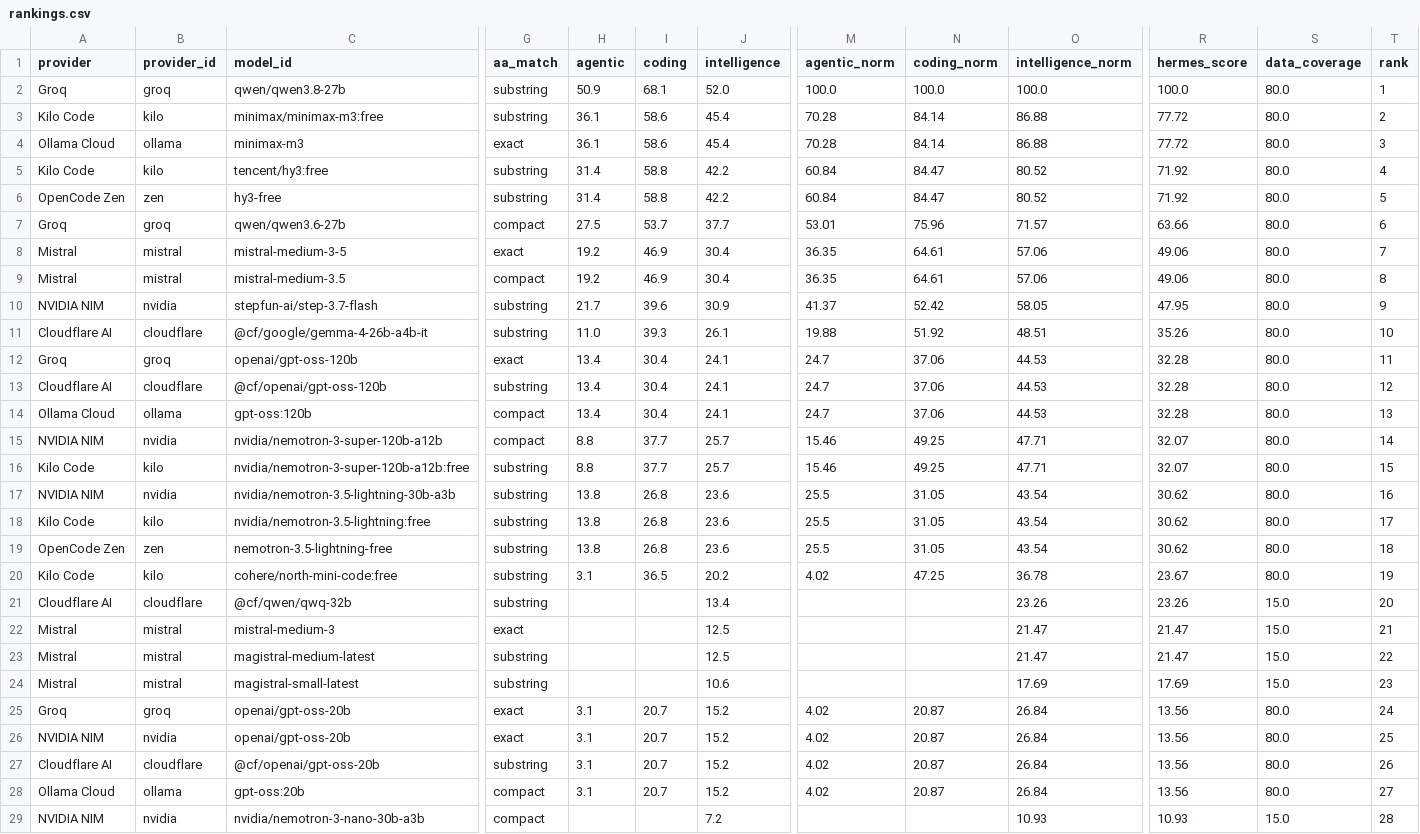
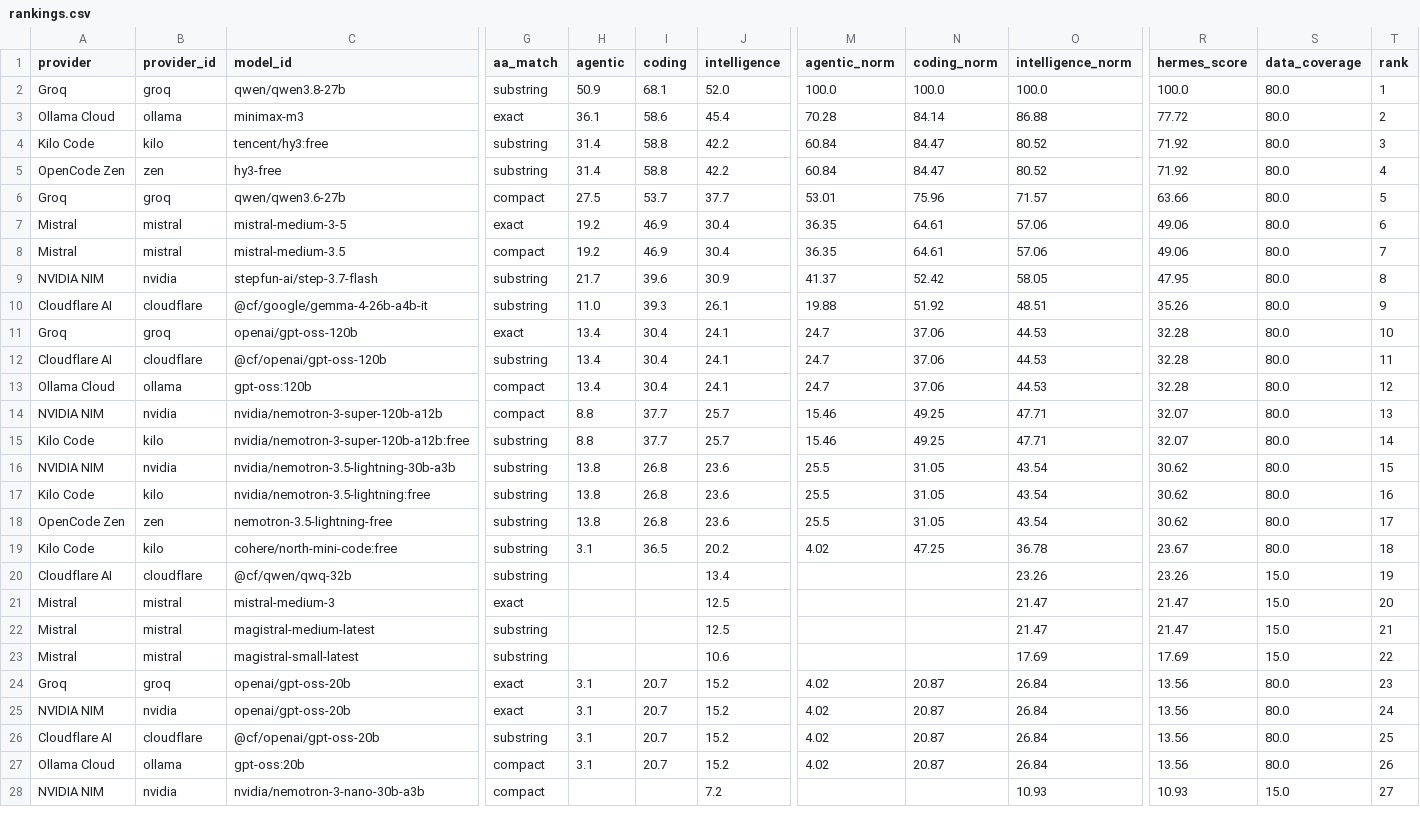
Before and after one commit to krishnak2c/llm-availability-dashboard, a CSV file: docs/availability/rankings.csv, drawn as a sheet; only a part is shown, gaps mark what is left out; removed rows and columns are numbered as before the commit, all else as after; rows hold the shown columns only; the diff covers the shown part only; the diff names each change by its address in the sheet, - before the commit and + after, or states it on an @@ line.

```diff
--- a/docs/availability/rankings.csv
+++ b/docs/availability/rankings.csv
-row 3: Kilo Code | kilo | minimax/minimax-m3:free | substring | 36.1 | 58.6 | 45.4 | 70.28 | 84.14 | 86.88 | 77.72 | 80.0 | 2
-T3 (rank): 3
+T3 (rank): 2
-T4 (rank): 4
+T4 (rank): 3
-T5 (rank): 5
+T5 (rank): 4
-T6 (rank): 6
+T6 (rank): 5
-T7 (rank): 7
+T7 (rank): 6
-T8 (rank): 8
+T8 (rank): 7
-T9 (rank): 9
+T9 (rank): 8
-T10 (rank): 10
+T10 (rank): 9
-T11 (rank): 11
+T11 (rank): 10
-T12 (rank): 12
+T12 (rank): 11
-T13 (rank): 13
+T13 (rank): 12
-T14 (rank): 14
+T14 (rank): 13
-T15 (rank): 15
+T15 (rank): 14
-T16 (rank): 16
+T16 (rank): 15
-T17 (rank): 17
+T17 (rank): 16
-T18 (rank): 18
+T18 (rank): 17
-T19 (rank): 19
+T19 (rank): 18
-T20 (rank): 20
+T20 (rank): 19
-T21 (rank): 21
+T21 (rank): 20
-T22 (rank): 22
+T22 (rank): 21
-T23 (rank): 23
+T23 (rank): 22
-T24 (rank): 24
+T24 (rank): 23
-T25 (rank): 25
+T25 (rank): 24
-T26 (rank): 26
+T26 (rank): 25
-T27 (rank): 27
+T27 (rank): 26
-T28 (rank): 28
+T28 (rank): 27
```
Also changed, not shown: 1 added row, 2 removed rows and 53 edited cells elsewhere in this file, 25 other files.
